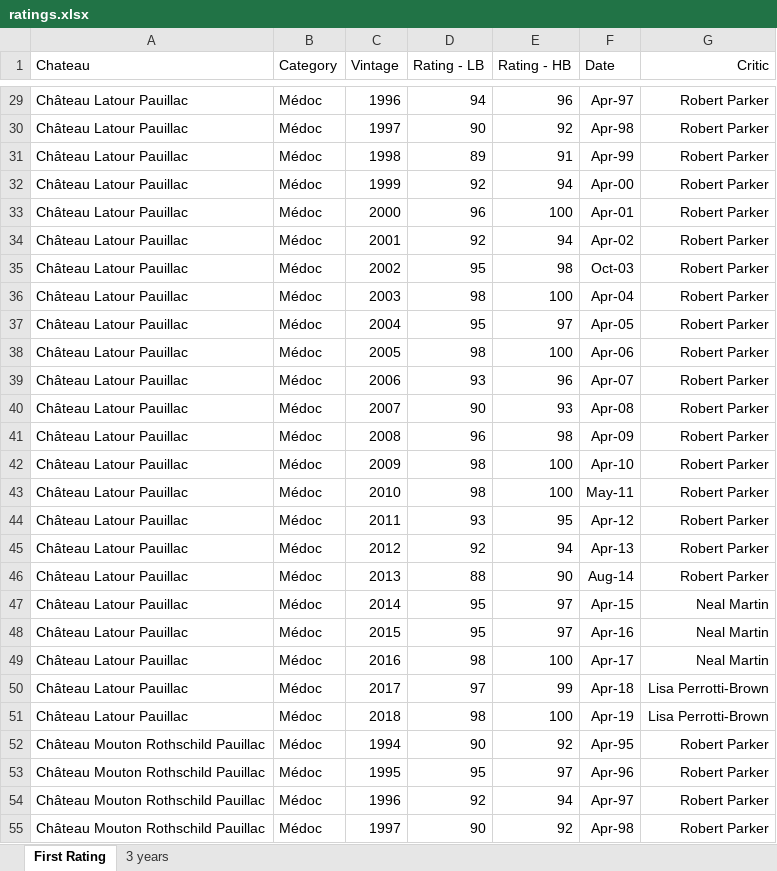
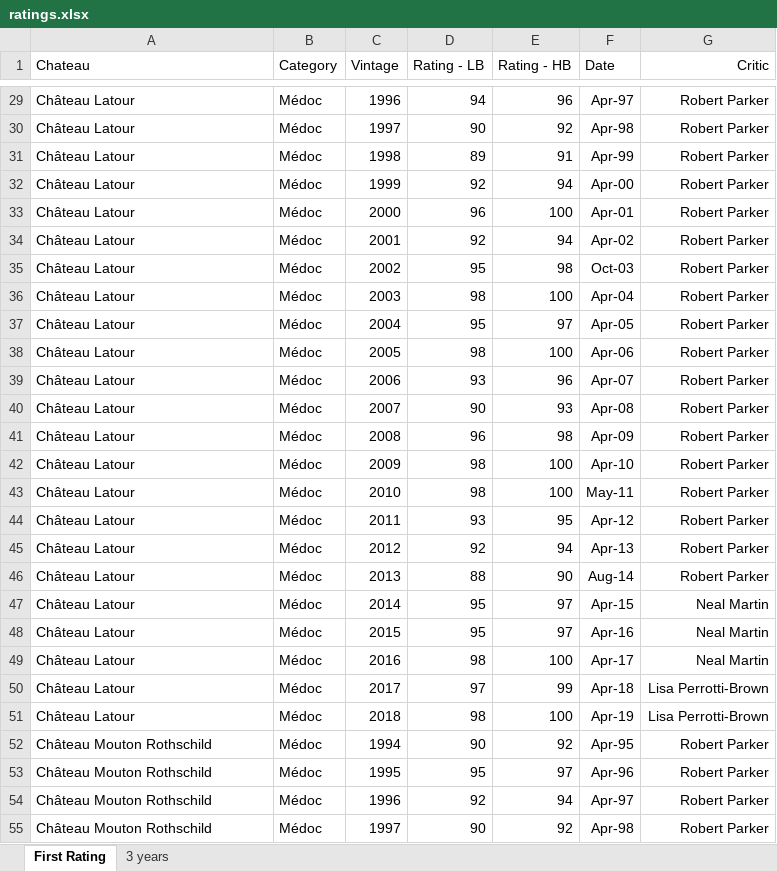
Before and after one commit to RoucherA/GrandCruClassifier, an Excel workbook: data/ratings.xlsx, sheet First Rating, drawn as a sheet; only a part is shown, gaps mark what is left out; values as stored, in another font and other column widths than the file's, no borders; the diff covers the shown part only; the diff names each change by its address in the sheet, - before the commit and + after, or states it on an @@ line.

```diff
--- a/data/ratings.xlsx (sheet First Rating)
+++ b/data/ratings.xlsx (sheet First Rating)
-A29:A51 (Chateau): Château Latour Pauillac
+A29:A51 (Chateau): Château Latour
-A52:A55 (Chateau): Château Mouton Rothschild Pauillac
+A52:A55 (Chateau): Château Mouton Rothschild
```
Also changed, not shown: 148 edited cells elsewhere in this sheet, 14 other files.
